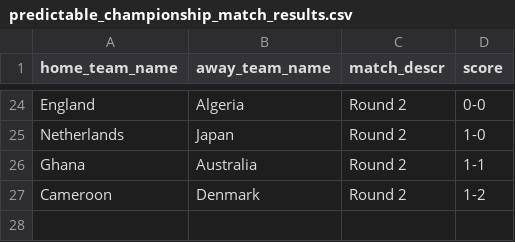
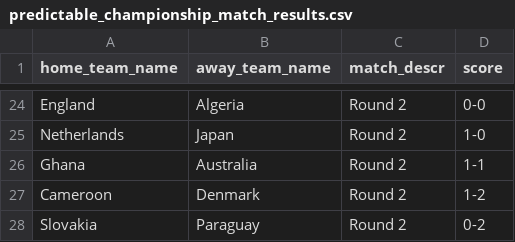
Before and after one commit to torehau/contestadors, a CSV file: lib/tasks/predictable_championship_match_results.csv, drawn as a sheet; only a part is shown, gaps mark what is left out; the diff names each change by its address in the sheet, - before the commit and + after, or states it on an @@ line.

Commit message:
slovakia-paraguay 0-2

```diff
--- a/lib/tasks/predictable_championship_match_results.csv
+++ b/lib/tasks/predictable_championship_match_results.csv
+row 28: Slovakia | Paraguay | Round 2 | 0-2
```
